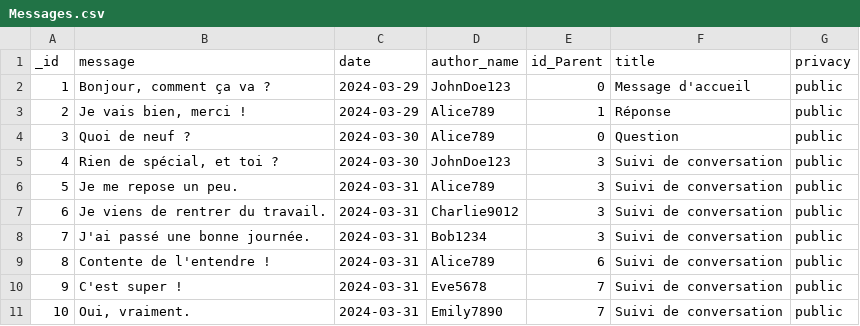
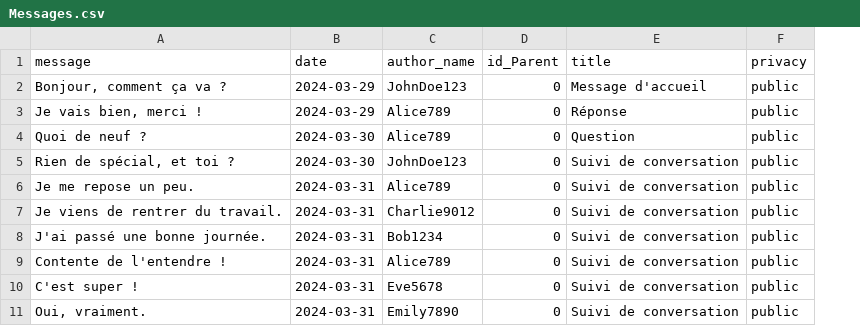
Before and after one commit to Sid-AhmedSadji/Web, a CSV file: Data/DataBase/Messages.csv, drawn as a sheet; removed rows and columns are numbered as before the commit, all else as after; the diff names each change by its address in the sheet, - before the commit and + after, or states it on an @@ line.

```diff
--- a/Data/DataBase/Messages.csv
+++ b/Data/DataBase/Messages.csv
-column A (_id), rows 2-11: 1 | 2 | 3 | 4 | 5 | 6 | 7 | 8 | 9 | 10
-D3 (id_Parent): 1
+D3 (id_Parent): 0
-D5:D8 (id_Parent): 3
+D5:D8 (id_Parent): 0
-D9 (id_Parent): 6
+D9 (id_Parent): 0
-D10:D11 (id_Parent): 7
+D10:D11 (id_Parent): 0
```
Also changed, not shown: Data/DataBase/Users.csv, 42 other files.
